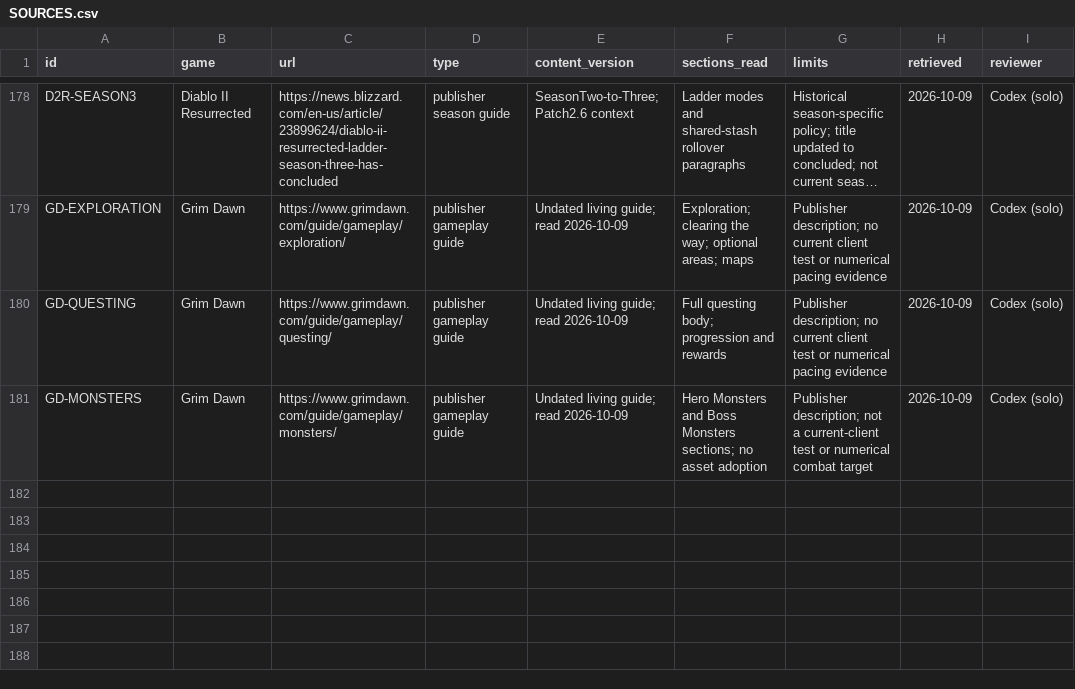
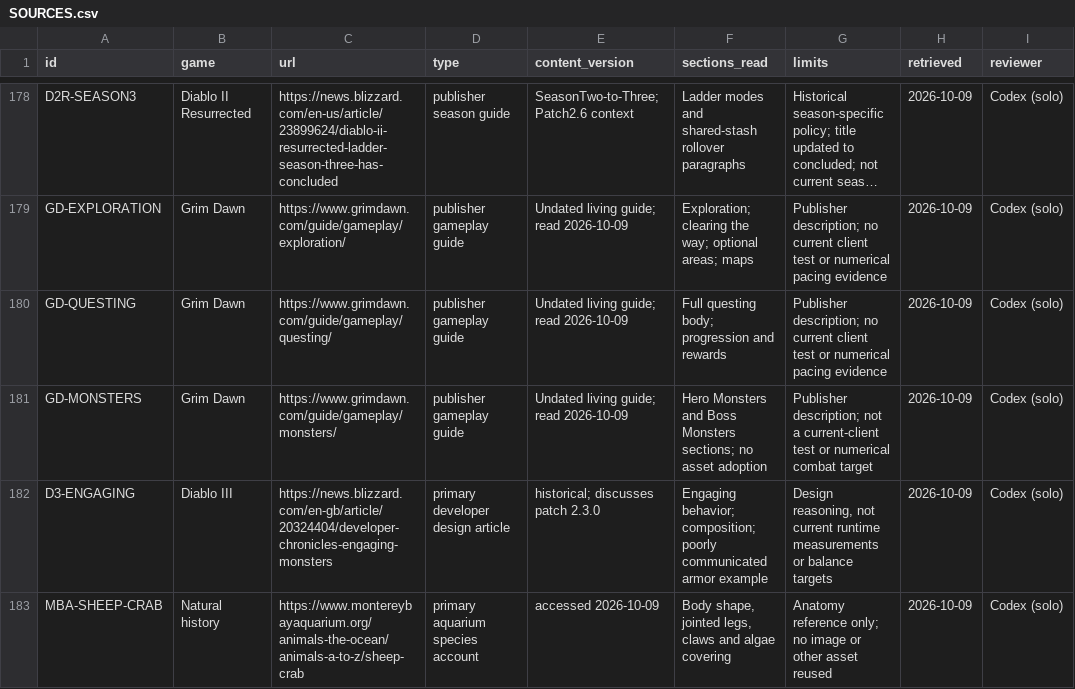
Before and after one commit to jenteverpaelen/dungeongame, a CSV file: docs/research/v2/SOURCES.csv, drawn as a sheet; only a part is shown, gaps mark what is left out; long unchanged cells end in …; the diff names each change by its address in the sheet, - before the commit and + after, or states it on an @@ line.

```diff
--- a/docs/research/v2/SOURCES.csv
+++ b/docs/research/v2/SOURCES.csv
+row 182: D3-ENGAGING | Diablo III | https://news.blizzard.com/en-gb/article/20324404/developer-chronicles-engaging-monsters | primary developer design article | historical; discusses patch 2.3.0 | Engaging behavior; composition; poorly communicated armor example | Design reasoning, not current runtime measurements or balance targets | 2026-10-09 | Codex (solo)
+row 183: MBA-SHEEP-CRAB | Natural history | https://www.montereybayaquarium.org/animals-the-ocean/animals-a-to-z/sheep-crab | primary aquarium species account | accessed 2026-10-09 | Body shape, jointed legs, claws and algae covering | Anatomy reference only; no image or other asset reused | 2026-10-09 | Codex (solo)
```
Also changed, not shown: docs/research/v2/CLAIMS.csv, 22 other files.
